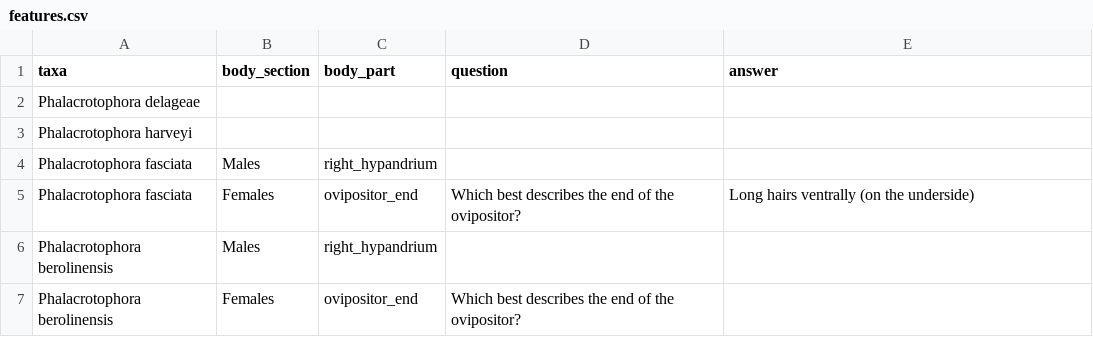
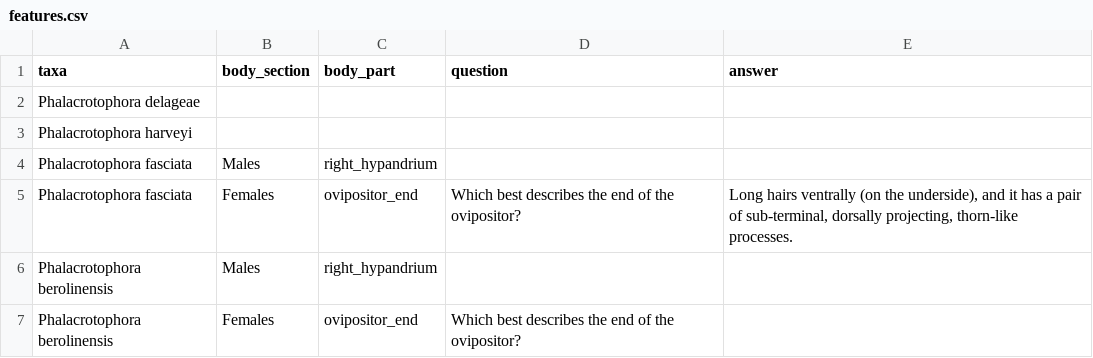
Before and after one commit to robin-hutchinson/shiny_multikey, a CSV file: shiny/key/features.csv, drawn as a sheet.

Commit message:
Update features.csv

```diff
--- a/shiny/key/features.csv
+++ b/shiny/key/features.csv
@@ -4,3 +4,3 @@ Phalacrotophora harveyi,,,,
 Phalacrotophora fasciata,Males,right_hypandrium,,
-Phalacrotophora fasciata,Females,ovipositor_end,Which best describes the end of the ovipositor?,"Long hairs ventrally (on the underside)"
+Phalacrotophora fasciata,Females,ovipositor_end,Which best describes the end of the ovipositor?,"Long hairs ventrally (on the underside), and it has a pair of sub-terminal, dorsally projecting, thorn-like processes."
 Phalacrotophora berolinensis,Males,right_hypandrium,,
```
